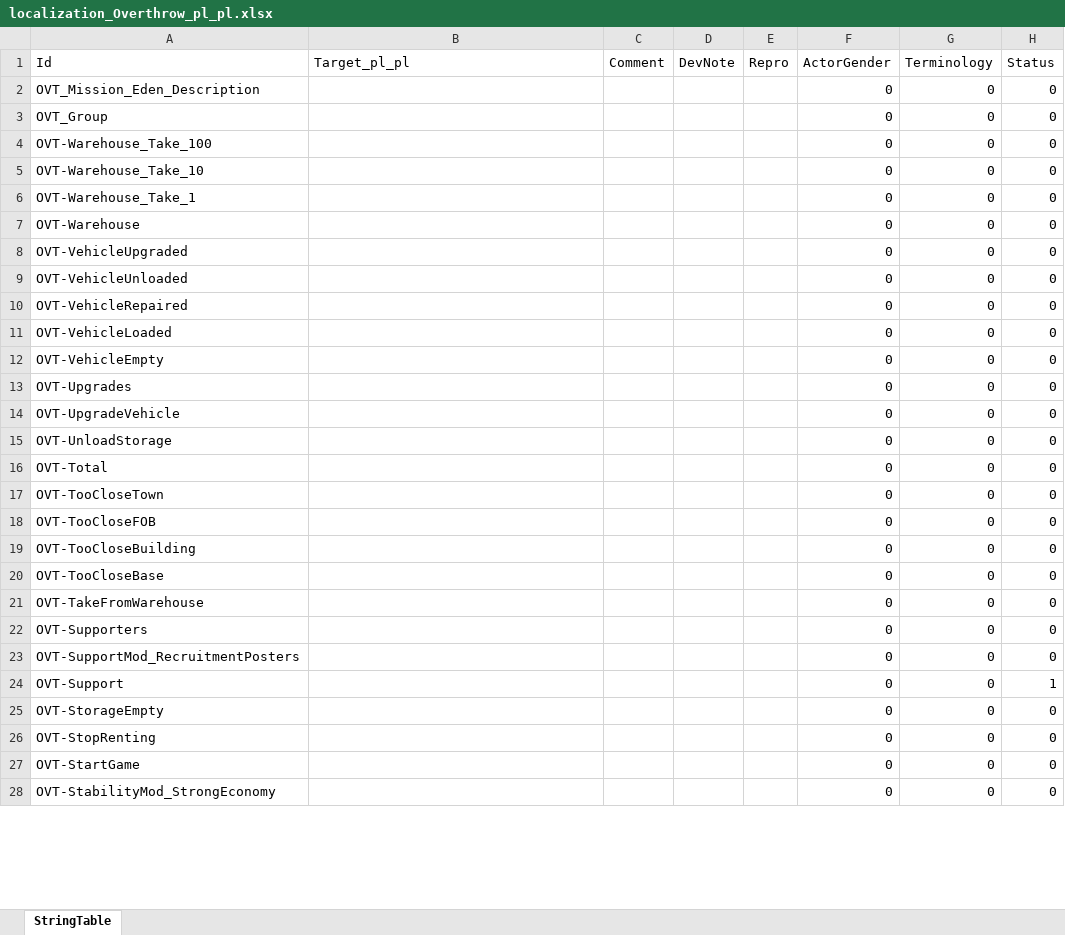
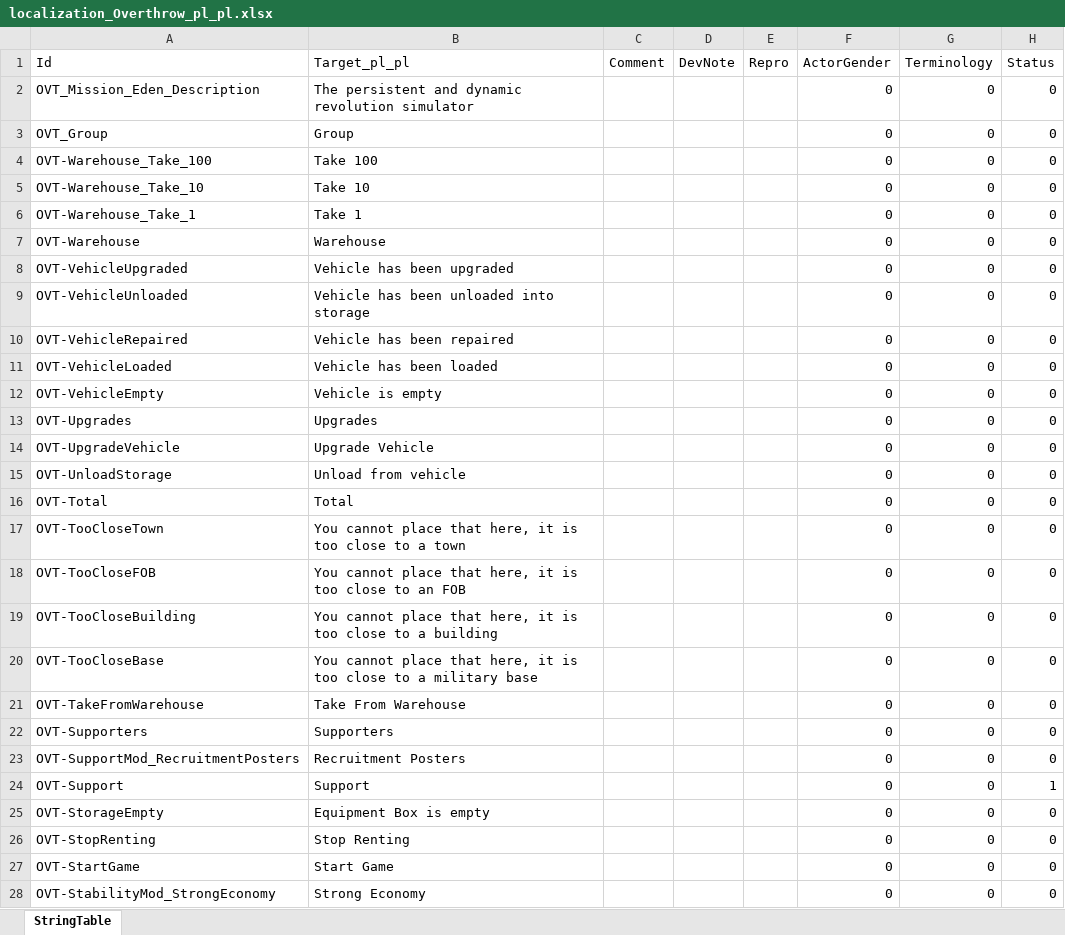
Before and after one commit to ArmaOverthrow/Overthrow.Arma4, an Excel workbook: Language/xlsx/localization_Overthrow_pl_pl.xlsx, sheet StringTable, drawn as a sheet; only a part is shown; values as stored, in another font and other column widths than the file's, no borders; the diff covers the shown part only; the diff names each change by its address in the sheet, - before the commit and + after, or states it on an @@ line.

Commit message:
set default eng strings for all languages

```diff
--- a/Language/xlsx/localization_Overthrow_pl_pl.xlsx (sheet StringTable)
+++ b/Language/xlsx/localization_Overthrow_pl_pl.xlsx (sheet StringTable)
-B2 (Target_pl_pl): (empty)
+B2 (Target_pl_pl): The persistent and dynamic revolution simulator
-B3 (Target_pl_pl): (empty)
+B3 (Target_pl_pl): Group
-B4 (Target_pl_pl): (empty)
+B4 (Target_pl_pl): Take 100
-B5 (Target_pl_pl): (empty)
+B5 (Target_pl_pl): Take 10
-B6 (Target_pl_pl): (empty)
+B6 (Target_pl_pl): Take 1
-B7 (Target_pl_pl): (empty)
+B7 (Target_pl_pl): Warehouse
-B8 (Target_pl_pl): (empty)
+B8 (Target_pl_pl): Vehicle has been upgraded
-B9 (Target_pl_pl): (empty)
+B9 (Target_pl_pl): Vehicle has been unloaded into storage
-B10 (Target_pl_pl): (empty)
+B10 (Target_pl_pl): Vehicle has been repaired
-B11 (Target_pl_pl): (empty)
+B11 (Target_pl_pl): Vehicle has been loaded
-B12 (Target_pl_pl): (empty)
+B12 (Target_pl_pl): Vehicle is empty
-B13 (Target_pl_pl): (empty)
+B13 (Target_pl_pl): Upgrades
-B14 (Target_pl_pl): (empty)
+B14 (Target_pl_pl): Upgrade Vehicle
-B15 (Target_pl_pl): (empty)
+B15 (Target_pl_pl): Unload from vehicle
-B16 (Target_pl_pl): (empty)
+B16 (Target_pl_pl): Total
-B17 (Target_pl_pl): (empty)
+B17 (Target_pl_pl): You cannot place that here, it is too close to a town
-B18 (Target_pl_pl): (empty)
+B18 (Target_pl_pl): You cannot place that here, it is too close to an FOB
-B19 (Target_pl_pl): (empty)
+B19 (Target_pl_pl): You cannot place that here, it is too close to a building
-B20 (Target_pl_pl): (empty)
+B20 (Target_pl_pl): You cannot place that here, it is too close to a military base
-B21 (Target_pl_pl): (empty)
+B21 (Target_pl_pl): Take From Warehouse
-B22 (Target_pl_pl): (empty)
+B22 (Target_pl_pl): Supporters
-B23 (Target_pl_pl): (empty)
+B23 (Target_pl_pl): Recruitment Posters
-B24 (Target_pl_pl): (empty)
+B24 (Target_pl_pl): Support
-B25 (Target_pl_pl): (empty)
+B25 (Target_pl_pl): Equipment Box is empty
-B26 (Target_pl_pl): (empty)
+B26 (Target_pl_pl): Stop Renting
-B27 (Target_pl_pl): (empty)
+B27 (Target_pl_pl): Start Game
-B28 (Target_pl_pl): (empty)
+B28 (Target_pl_pl): Strong Economy
```
Also changed, not shown: 164 edited cells elsewhere in this sheet, Language/xlsx/localization_Overthrow_cs_cz.xlsx, Language/xlsx/localization_Overthrow_ko_kr.xlsx, 8 other files.
